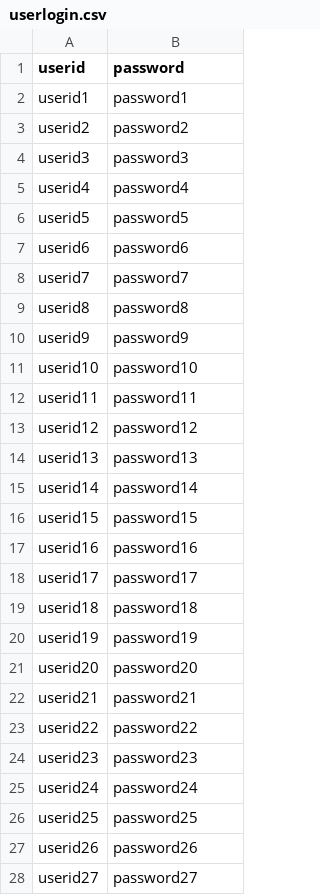
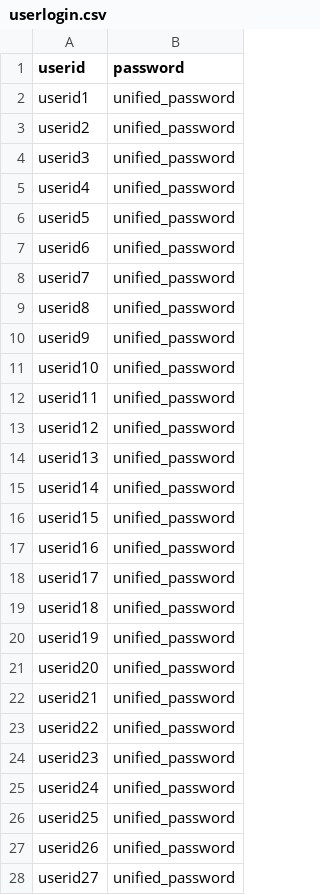
Before and after one commit to junwon9824/kb-project, a CSV file: kb-project/userlogin.csv, drawn as a sheet; only a part is shown; the diff covers the shown part only.

```diff
--- a/kb-project/userlogin.csv
+++ b/kb-project/userlogin.csv
@@ -1,28 +1,28 @@
 userid,password
-userid1,password1
-userid2,password2
-userid3,password3
-userid4,password4
-userid5,password5
-userid6,password6
-userid7,password7
-userid8,password8
-userid9,password9
-userid10,password10
-userid11,password11
-userid12,password12
-userid13,password13
-userid14,password14
-userid15,password15
-userid16,password16
-userid17,password17
-userid18,password18
-userid19,password19
-userid20,password20
-userid21,password21
-userid22,password22
-userid23,password23
-userid24,password24
-userid25,password25
-userid26,password26
-userid27,password27
+userid1,unified_password
+userid2,unified_password
+userid3,unified_password
+userid4,unified_password
+userid5,unified_password
+userid6,unified_password
+userid7,unified_password
+userid8,unified_password
+userid9,unified_password
+userid10,unified_password
+userid11,unified_password
+userid12,unified_password
+userid13,unified_password
+userid14,unified_password
+userid15,unified_password
+userid16,unified_password
+userid17,unified_password
+userid18,unified_password
+userid19,unified_password
+userid20,unified_password
+userid21,unified_password
+userid22,unified_password
+userid23,unified_password
+userid24,unified_password
+userid25,unified_password
+userid26,unified_password
+userid27,unified_password
```
Also changed, not shown: 73 edited cells elsewhere in this file, kb-project/usersignin.csv, 13 other files.
